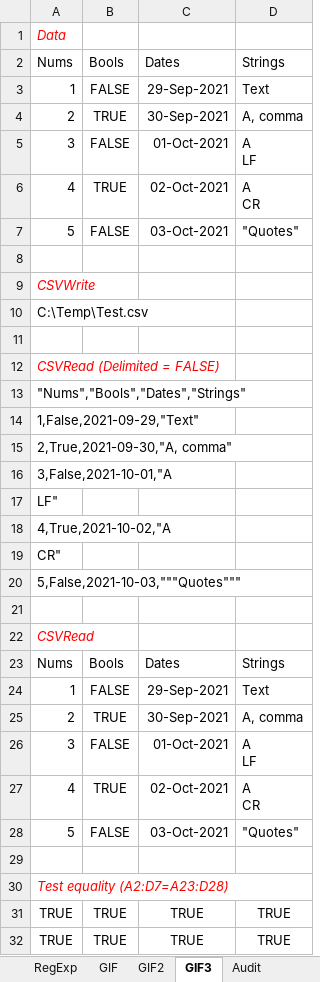
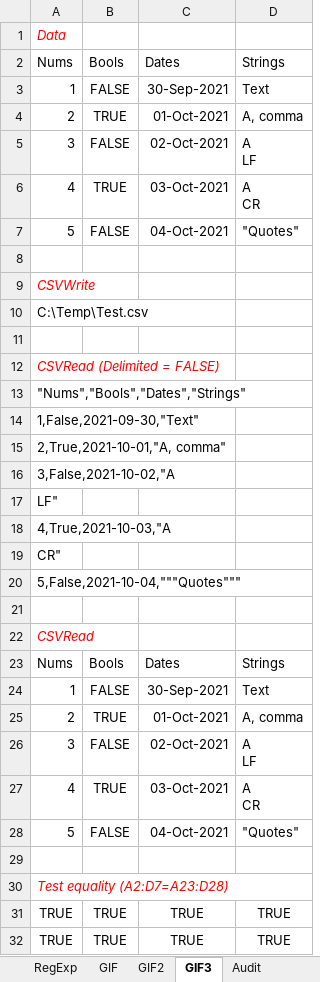
Before and after one commit to PGS62/VBA-CSV, an Excel workbook: workbooks/VBA-CSV.xlsm, sheet GIF3, drawn as a sheet; only a part is shown; values as stored, in another font and other column widths than the file's, no borders; the diff names each change by its address in the sheet, - before the commit and + after, or states it on an @@ line.

```diff
--- a/workbooks/VBA-CSV.xlsm (sheet GIF3)
+++ b/workbooks/VBA-CSV.xlsm (sheet GIF3)
-C3: 29-Sep-2021
+C3: 30-Sep-2021
-C4: 30-Sep-2021
+C4: 01-Oct-2021
-C5: 01-Oct-2021
+C5: 02-Oct-2021
-C6: 02-Oct-2021
+C6: 03-Oct-2021
-C7: 03-Oct-2021
+C7: 04-Oct-2021
-A14: 1,False,2021-09-29,"Text"
+A14: 1,False,2021-09-30,"Text"
-A15: 2,True,2021-09-30,"A, comma"
+A15: 2,True,2021-10-01,"A, comma"
-A16: 3,False,2021-10-01,"A
+A16: 3,False,2021-10-02,"A
-A18: 4,True,2021-10-02,"A
+A18: 4,True,2021-10-03,"A
-A20: 5,False,2021-10-03,"""Quotes"""
+A20: 5,False,2021-10-04,"""Quotes"""
-C24: 29-Sep-2021
+C24: 30-Sep-2021
-C25: 30-Sep-2021
+C25: 01-Oct-2021
-C26: 01-Oct-2021
+C26: 02-Oct-2021
-C27: 02-Oct-2021
+C27: 03-Oct-2021
-C28: 03-Oct-2021
+C28: 04-Oct-2021
```
Also changed, not shown: sheet Demo, sheet Audit, sheet GIF2, formulas that keep their value, workbooks/VBA-CSV-GIFMaker.xlsm, 2 other files.
